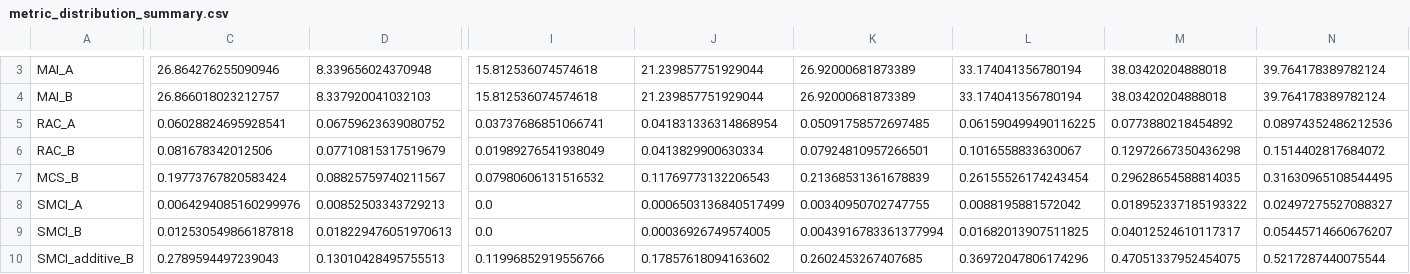
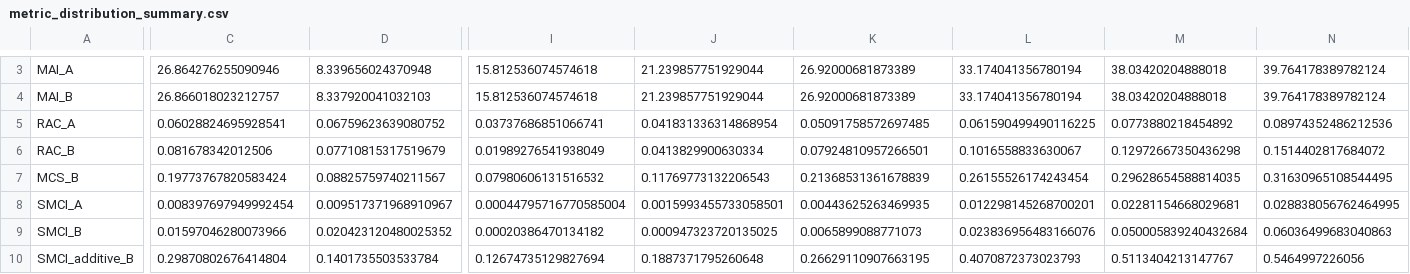
Before and after one commit to Cuki2910/mobility_capability_study, a CSV file: outputs/validation/metric_distribution_summary.csv, drawn as a sheet; only a part is shown, gaps mark what is left out; the diff covers the shown part only; the diff names each change by its address in the sheet, - before the commit and + after, or states it on an @@ line.

```diff
--- a/outputs/validation/metric_distribution_summary.csv
+++ b/outputs/validation/metric_distribution_summary.csv
-C8: 0.0064294085160299976
+C8: 0.008397697949992454
-D8: 0.00852503343729213
+D8: 0.009517371968910967
-I8: 0.0
+I8: 0.00044795716770585004
-J8: 0.0006503136840517499
+J8: 0.0015993455733058501
-K8: 0.00340950702747755
+K8: 0.00443625263469935
-L8: 0.0088195881572042
+L8: 0.012298145268700201
-M8: 0.018952337185193322
+M8: 0.02281154668029681
-N8: 0.02497275527088327
+N8: 0.028838056762464995
-C9: 0.012530549866187818
+C9: 0.01597046280073966
-D9: 0.018229476051970613
+D9: 0.020423120480025352
-I9: 0.0
+I9: 0.00020386470134182
-J9: 0.00036926749574005
+J9: 0.000947323720135025
-K9: 0.0043916783361377994
+K9: 0.0065899088771073
-L9: 0.01682013907511825
+L9: 0.023836956483166076
-M9: 0.04012524610117317
+M9: 0.050005839240432684
-N9: 0.05445714660676207
+N9: 0.06036499683040863
-C10: 0.2789594497239043
+C10: 0.29870802676414804
-D10: 0.13010428495755513
+D10: 0.1401735503533784
-I10: 0.11996852919556766
+I10: 0.12674735129827694
-J10: 0.17857618094163602
+J10: 0.1887371795260648
-K10: 0.2602453267407685
+K10: 0.26629110907663195
-L10: 0.36972047806174296
+L10: 0.4070872373023793
-M10: 0.47051337952454075
+M10: 0.5113404213147767
-N10: 0.5217287440075544
+N10: 0.5464997226056
```
Also changed, not shown: 32 edited cells elsewhere in this file, outputs/validation/metric_variant_audit.csv, outputs/validation/normalized_component_summary.csv, 26 other files.
